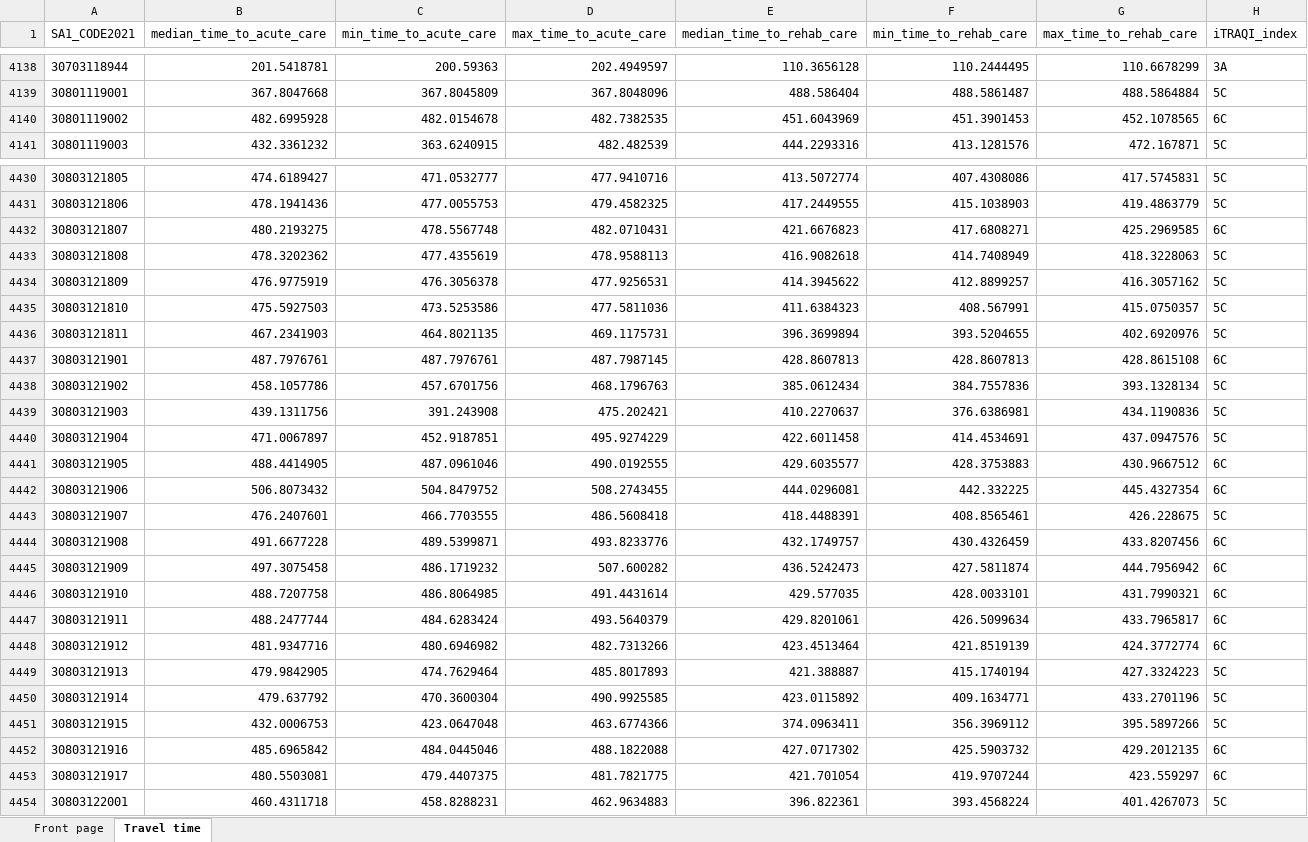
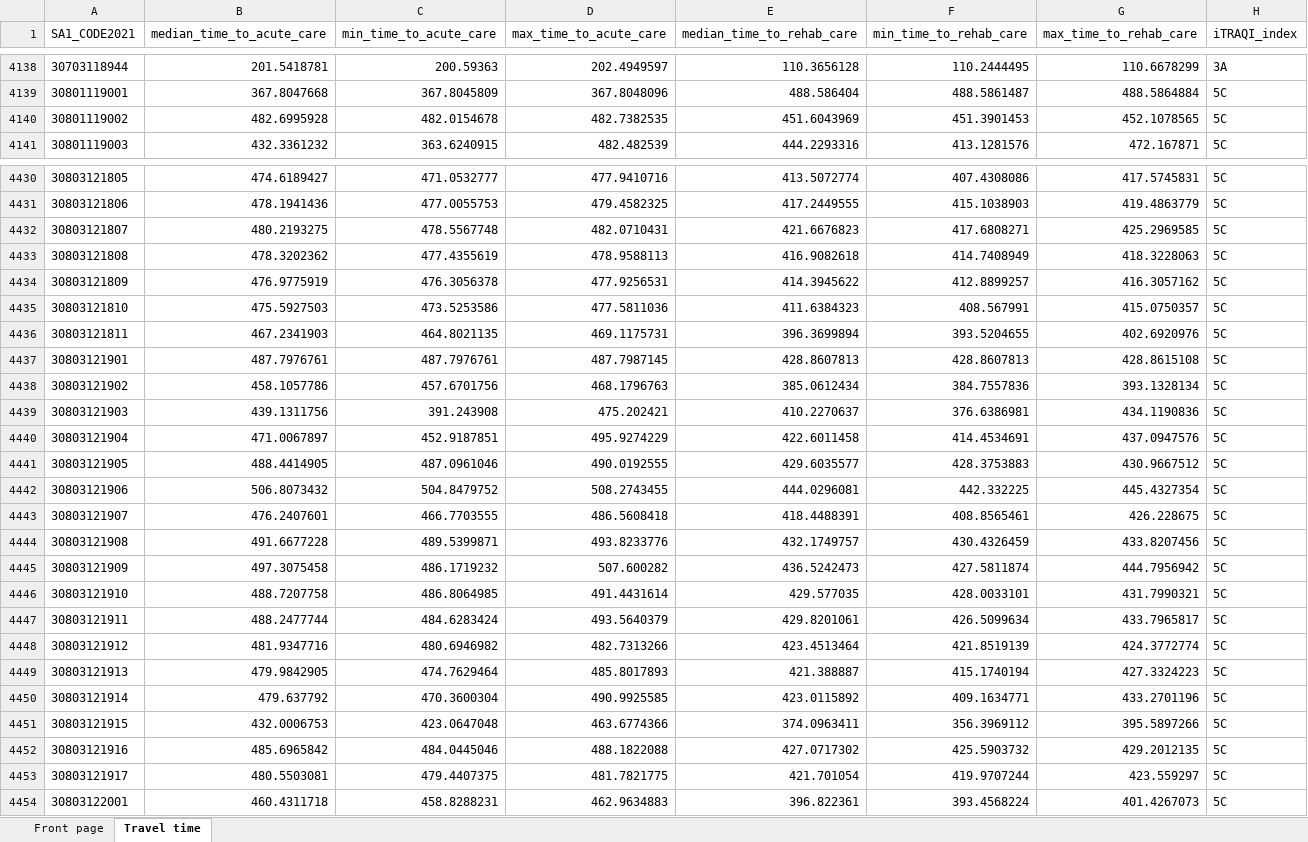
Before and after one commit to RWParsons/iTRAQI-analyses, an Excel workbook: output/download-data/iTRAQI - ASGS 2021 SA1.xlsx, sheet Travel time, drawn as a sheet; only a part is shown, gaps mark what is left out; values as stored, in another font and other column widths than the file's, no borders; the diff covers the shown part only; the diff names each change by its address in the sheet, - before the commit and + after, or states it on an @@ line.

Commit message:
#1 update iTRAQI index cut points

```diff
--- a/output/download-data/iTRAQI - ASGS 2021 SA1.xlsx (sheet Travel time)
+++ b/output/download-data/iTRAQI - ASGS 2021 SA1.xlsx (sheet Travel time)
-H4140 (iTRAQI_index): 6C
+H4140 (iTRAQI_index): 5C
-H4432 (iTRAQI_index): 6C
+H4432 (iTRAQI_index): 5C
-H4437 (iTRAQI_index): 6C
+H4437 (iTRAQI_index): 5C
-H4441:H4442 (iTRAQI_index): 6C
+H4441:H4442 (iTRAQI_index): 5C
-H4444:H4448 (iTRAQI_index): 6C
+H4444:H4448 (iTRAQI_index): 5C
-H4452:H4453 (iTRAQI_index): 6C
+H4452:H4453 (iTRAQI_index): 5C
```
Also changed, not shown: 61 edited cells elsewhere in this sheet, output/download-data/iTRAQI - ASGS 2011 SA2.xlsx, output/download-data/iTRAQI - ASGS 2016 SA2.xlsx, 16 other files.
